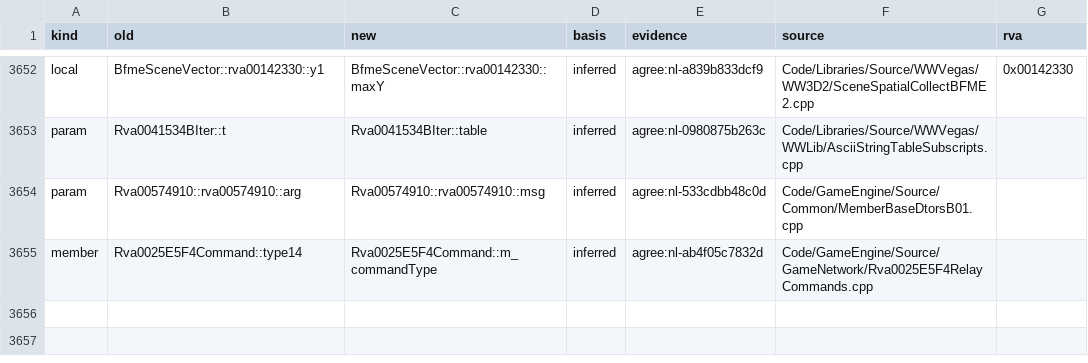
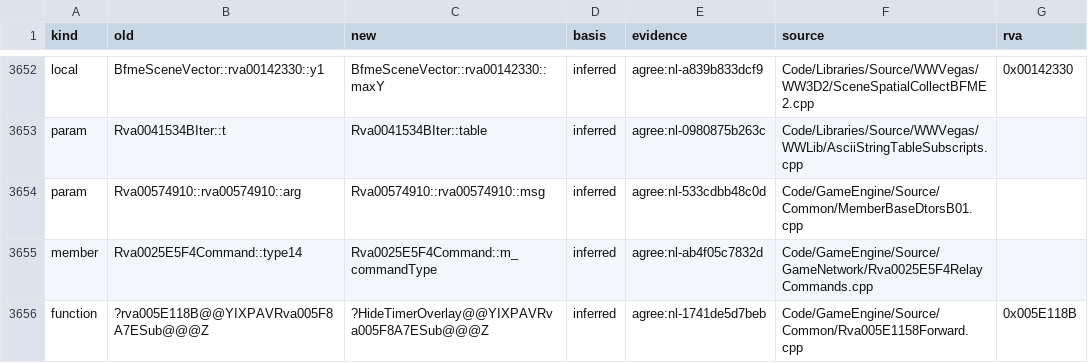
Before and after one commit to McMickey93/Open-BFME-2, a CSV file: reverse/name_basis.csv, drawn as a sheet; only a part is shown, gaps mark what is left out; the diff names each change by its address in the sheet, - before the commit and + after, or states it on an @@ line.

```diff
--- a/reverse/name_basis.csv
+++ b/reverse/name_basis.csv
+row 3656: function | ?rva005E118B@@YIXPAVRva005F8A7ESub@@@Z | ?HideTimerOverlay@@YIXPAVRva005F8A7ESub@@@Z | inferred | agree:nl-1741de5d7beb | Code/GameEngine/Source/Common/Rva005E1158Forward.cpp | 0x005E118B
```
Also changed, not shown: 5 other files.
